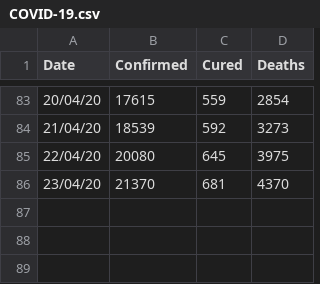
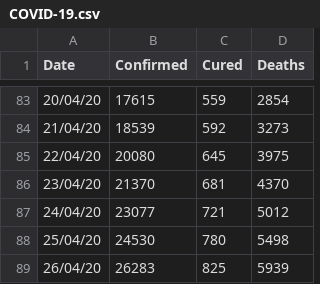
Before and after one commit to electrokriti/COVID-19, a CSV file: COVID-19.csv, drawn as a sheet; only a part is shown, gaps mark what is left out; the diff names each change by its address in the sheet, - before the commit and + after, or states it on an @@ line.

Commit message:
Update COVID-19.csv

```diff
--- a/COVID-19.csv
+++ b/COVID-19.csv
+row 87: 24/04/20 | 23077 | 721 | 5012
+row 88: 25/04/20 | 24530 | 780 | 5498
+row 89: 26/04/20 | 26283 | 825 | 5939
```
